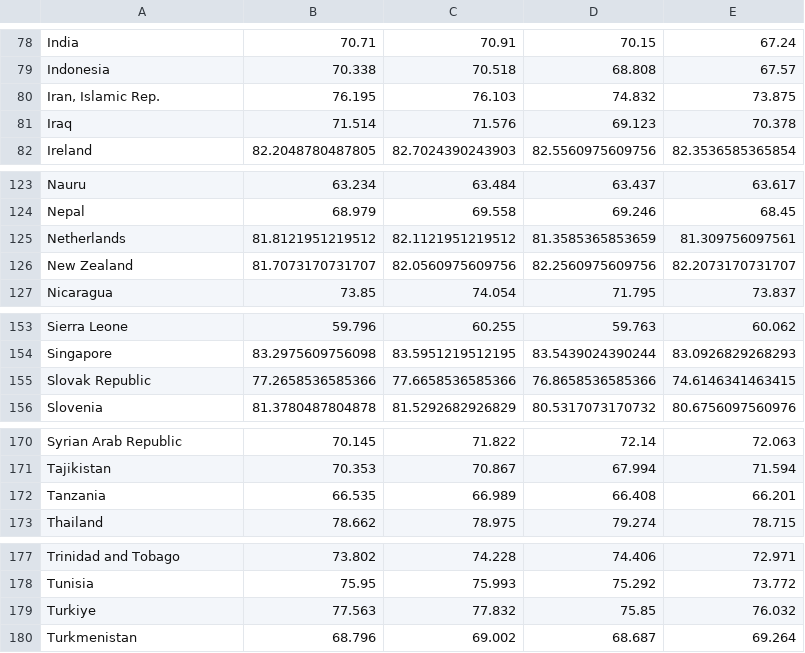
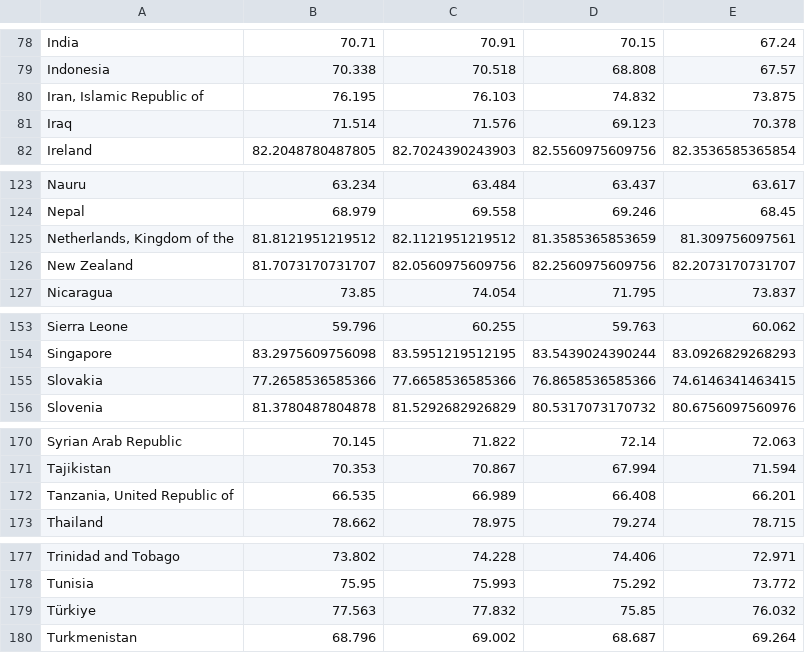
Before and after one commit to leonchlon/avertablemortality, a CSV file: data/LifeExpectancy.csv, drawn as a sheet; only a part is shown, gaps mark what is left out; the diff covers the shown part only.

```diff
--- a/data/LifeExpectancy.csv
+++ b/data/LifeExpectancy.csv
@@ -79,3 +79,3 @@ India,70.71,70.91,70.15,67.24
 Indonesia,70.338,70.518,68.808,67.57
-"Iran, Islamic Rep.",76.195,76.103,74.832,73.875
+"Iran, Islamic Republic of",76.195,76.103,74.832,73.875
 Iraq,71.514,71.576,69.123,70.378
@@ -124,3 +124,3 @@ Nauru,63.234,63.484,63.437,63.617
 Nepal,68.979,69.558,69.246,68.45
-Netherlands,81.8121951219512,82.1121951219512,81.3585365853659,81.309756097561
+"Netherlands, Kingdom of the",81.8121951219512,82.1121951219512,81.3585365853659,81.309756097561
 New Zealand,81.7073170731707,82.0560975609756,82.2560975609756,82.2073170731707
@@ -154,3 +154,3 @@ Sierra Leone,59.796,60.255,59.763,60.062
 Singapore,83.2975609756098,83.5951219512195,83.5439024390244,83.0926829268293
-Slovak Republic,77.2658536585366,77.6658536585366,76.8658536585366,74.6146341463415
+Slovakia,77.2658536585366,77.6658536585366,76.8658536585366,74.6146341463415
 Slovenia,81.3780487804878,81.5292682926829,80.5317073170732,80.6756097560976
@@ -171,3 +171,3 @@ Syrian Arab Republic,70.145,71.822,72.14,72.063
 Tajikistan,70.353,70.867,67.994,71.594
-Tanzania,66.535,66.989,66.408,66.201
+"Tanzania, United Republic of",66.535,66.989,66.408,66.201
 Thailand,78.662,78.975,79.274,78.715
@@ -178,3 +178,3 @@ Trinidad and Tobago,73.802,74.228,74.406,72.971
 Tunisia,75.95,75.993,75.292,73.772
-Turkiye,77.563,77.832,75.85,76.032
+Türkiye,77.563,77.832,75.85,76.032
 Turkmenistan,68.796,69.002,68.687,69.264
```
Also changed, not shown: 20 edited cells elsewhere in this file, 17 other files.
